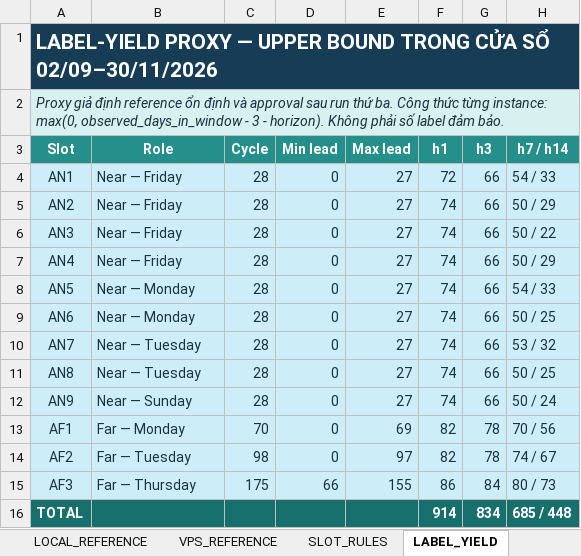
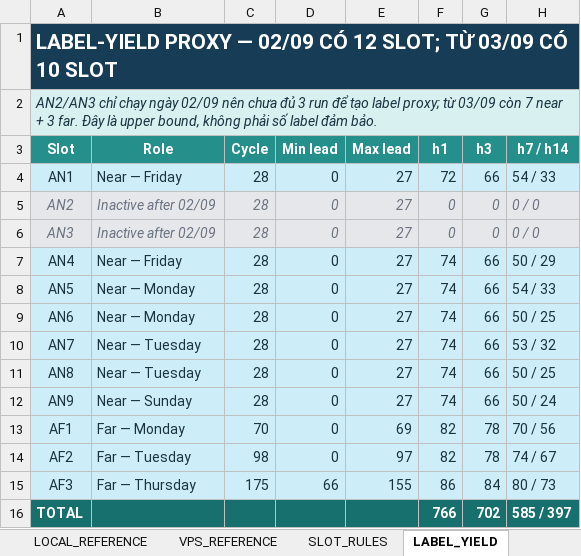
Before and after one commit to Andnm/capstone-master, an Excel workbook: outputs/aux-local-crawl-planner-20260901/aux_local_crawl_sampling_master.xlsx, sheet LABEL_YIELD, drawn as a sheet; values as stored, in another font and other column widths than the file's, no borders; the diff names each change by its address in the sheet, - before the commit and + after, or states it on an @@ line.

```diff
--- a/outputs/aux-local-crawl-planner-20260901/aux_local_crawl_sampling_master.xlsx (sheet LABEL_YIELD)
+++ b/outputs/aux-local-crawl-planner-20260901/aux_local_crawl_sampling_master.xlsx (sheet LABEL_YIELD)
-A1 (Slot): …PROXY — UPPER BOUND TRONG CỬA SỔ 02/09–30/11/2026
+A1 (Slot): …PROXY — 02/09 CÓ 12 SLOT; TỪ 03/09 CÓ 10 SLOT
-B1:H1 fill: #173D56
+B1:H1 fill: none
-A2 (Slot): Proxy giả định reference ổn định và approval sau run thứ ba. Công thức từng instance: max(0, observed_days_in_window - 3 - horizon). Không phải số…
+A2 (Slot): AN2/AN3 chỉ chạy ngày 02/09 nên chưa đủ 3 run để tạo label proxy; từ 03/09 còn 7 near + 3 far. Đây là upper bound, không phải số…
-B2:H2 fill: #D8F0F0
+B2:H2 fill: none
@@ A5:H6 italic: off → on, text colour: #18323F → #6B7280 @@
-B5:B6 (Role): Near — Friday
+B5:B6 (Role): Inactive after 02/09
-F5:F6 (h1): 74
+F5:F6 (h1): 0
-G5:G6 (h3): 66
+G5:G6 (h3): 0
-H5 (h7 / h14): 50 / 29
+H5 (h7 / h14): 0 / 0
-H6 (h7 / h14): 50 / 22
+H6 (h7 / h14): 0 / 0
-F16 (h1): 914
+F16 (h1): 766
-G16 (h3): 834
+G16 (h3): 702
-H16 (h7 / h14): 685 / 448
+H16 (h7 / h14): 585 / 397
```
Also changed, not shown: sheet AUX_CRAWL_PLAN, sheet CRAWL_LOG, sheet SUMMARY, sheet SLOT_RULES, sheet LOCAL_REFERENCE, sheet README, 1 more sheet, link_hotel_data_expanded.xlsx, 2 other files.
